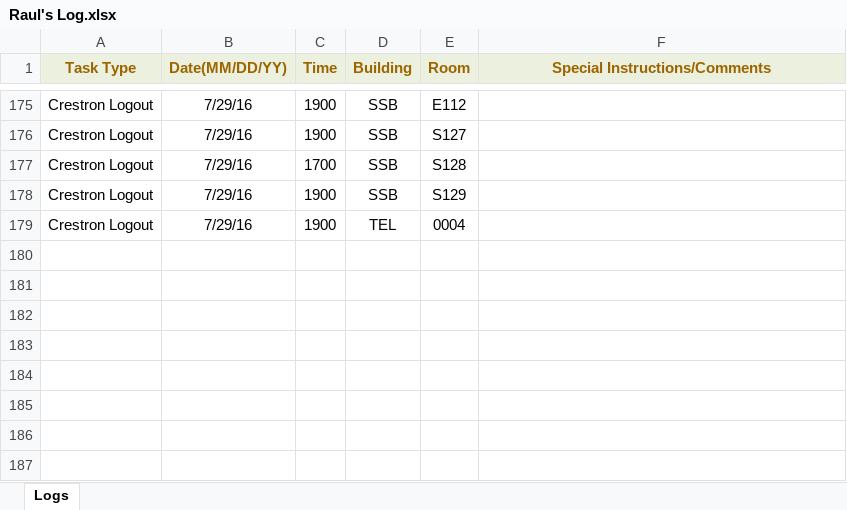
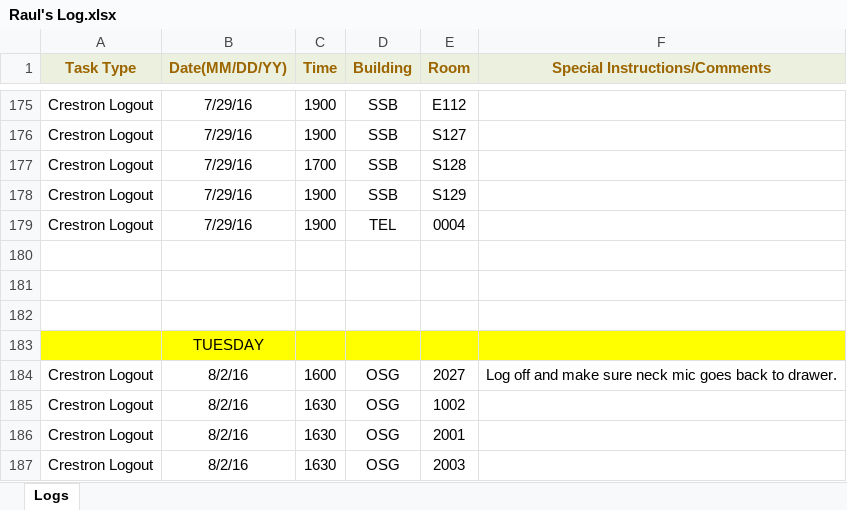
Before and after one commit to jhanperera/ClassOpsLogCreator, an Excel workbook: CLASSOPS/Raul/Raul's Log.xlsx, sheet Logs, drawn as a sheet; only a part is shown, gaps mark what is left out; values as stored, in another font and other column widths than the file's, no borders; the diff names each change by its address in the sheet, - before the commit and + after, or states it on an @@ line.

```diff
--- a/CLASSOPS/Raul/Raul's Log.xlsx (sheet Logs)
+++ b/CLASSOPS/Raul/Raul's Log.xlsx (sheet Logs)
+row 180: (empty)
+row 181: (empty)
+row 182: (empty)
+row 183:  | TUESDAY
+row 184: Crestron Logout | 8/2/16 | 1600 | OSG | 2027 | Log off and make sure neck mic goes back to drawer.
+row 185: Crestron Logout | 8/2/16 | 1630 | OSG | 1002
+row 186: Crestron Logout | 8/2/16 | 1630 | OSG | 2001
+row 187: Crestron Logout | 8/2/16 | 1630 | OSG | 2003
```
Also changed, not shown: CLASSOPS/Derek/Derek's Log.xlsx, CLASSOPS/masterlog.xlsx, 2 other files.
